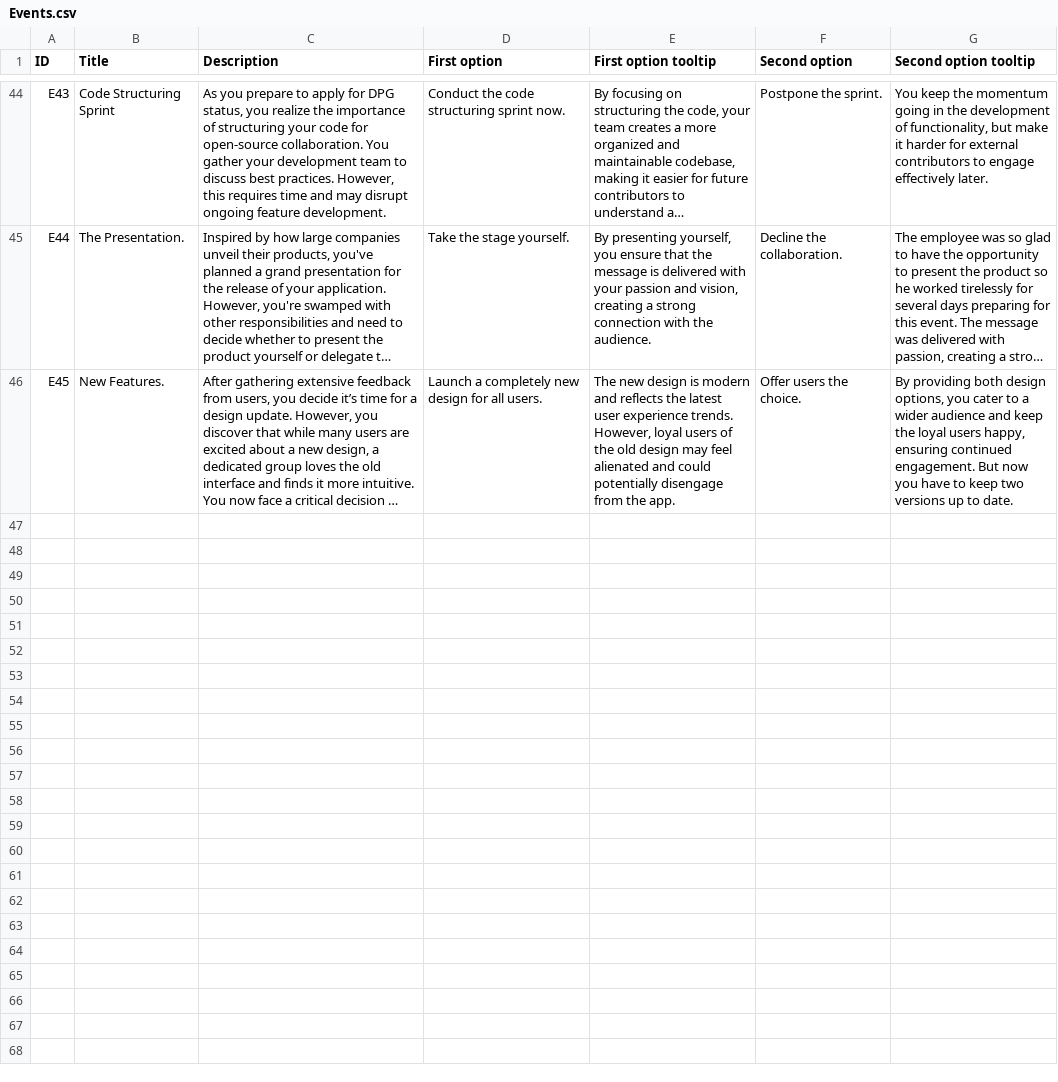
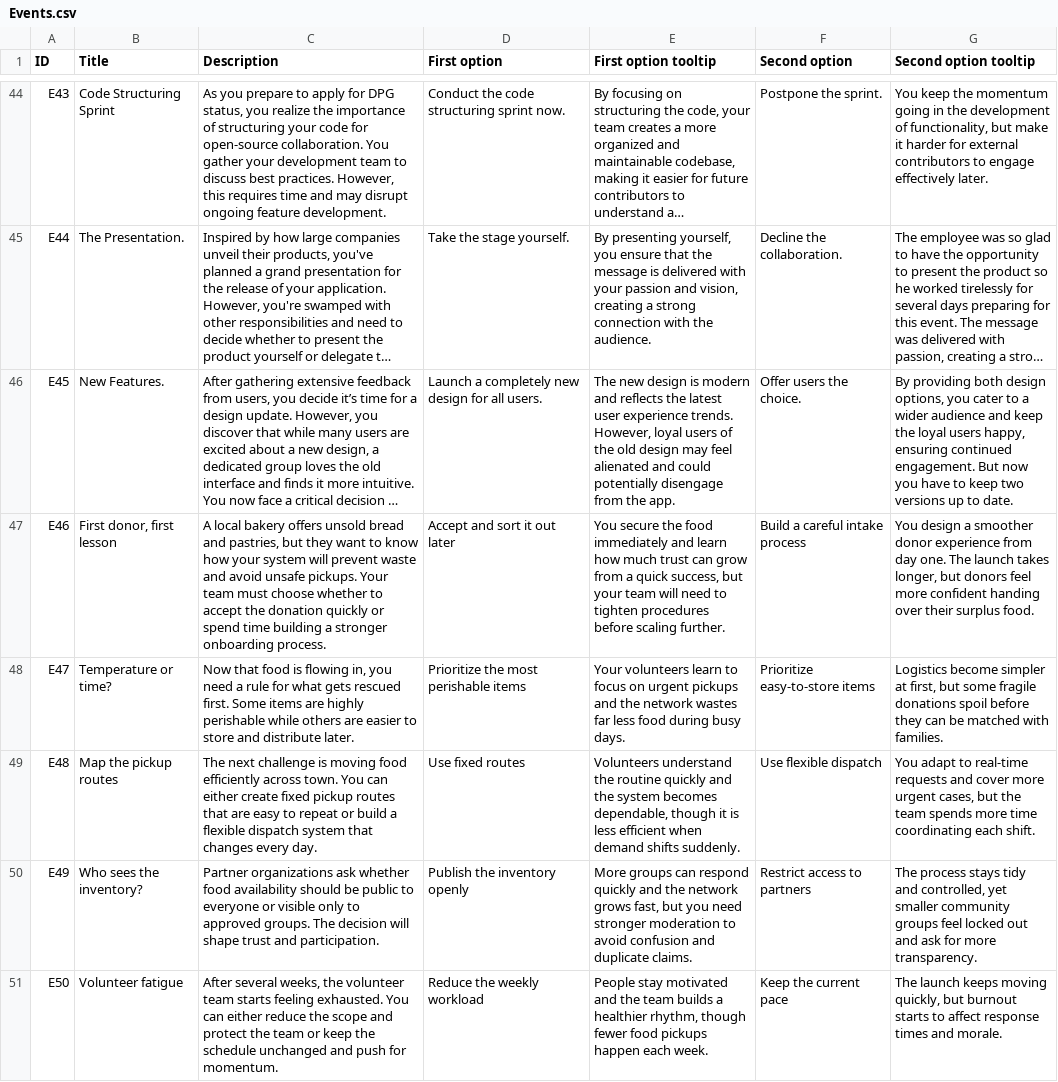
Before and after one commit to Kazakh-British-Technical-University/dpgsim, a CSV file: dpg_sim_export/Data/en/Events.csv, drawn as a sheet; only a part is shown, gaps mark what is left out; long unchanged cells end in …; the diff covers the shown part only; the diff names each change by its address in the sheet, - before the commit and + after, or states it on an @@ line.

Commit message:
Added new scenario “Food Rescue Network”

```diff
--- a/dpg_sim_export/Data/en/Events.csv
+++ b/dpg_sim_export/Data/en/Events.csv
+row 47: E46 | First donor, first lesson | A local bakery offers unsold bread and pastries, but they want to know how your system will prevent waste and avoid unsafe pickups. Your team must choose whether to accept the donation quickly or spend time building a stronger onboarding process. | Accept and sort it out later | You secure the food immediately and learn how much trust can grow from a quick success, but your team will need to tighten procedures before scaling further. | Build a careful intake process | You design a smoother donor experience from day one. The launch takes longer, but donors feel more confident handing over their surplus food.
+row 48: E47 | Temperature or time? | Now that food is flowing in, you need a rule for what gets rescued first. Some items are highly perishable while others are easier to store and distribute later. | Prioritize the most perishable items | Your volunteers learn to focus on urgent pickups and the network wastes far less food during busy days. | Prioritize easy-to-store items | Logistics become simpler at first, but some fragile donations spoil before they can be matched with families.
+row 49: E48 | Map the pickup routes | The next challenge is moving food efficiently across town. You can either create fixed pickup routes that are easy to repeat or build a flexible dispatch system that changes every day. | Use fixed routes | Volunteers understand the routine quickly and the system becomes dependable, though it is less efficient when demand shifts suddenly. | Use flexible dispatch | You adapt to real-time requests and cover more urgent cases, but the team spends more time coordinating each shift.
+row 50: E49 | Who sees the inventory? | Partner organizations ask whether food availability should be public to everyone or visible only to approved groups. The decision will shape trust and participation. | Publish the inventory openly | More groups can respond quickly and the network grows fast, but you need stronger moderation to avoid confusion and duplicate claims. | Restrict access to partners | The process stays tidy and controlled, yet smaller community groups feel locked out and ask for more transparency.
+row 51: E50 | Volunteer fatigue | After several weeks, the volunteer team starts feeling exhausted. You can either reduce the scope and protect the team or keep the schedule unchanged and push for momentum. | Reduce the weekly workload | People stay motivated and the team builds a healthier rhythm, though fewer food pickups happen each week. | Keep the current pace | The launch keeps moving quickly, but burnout starts to affect response times and morale.
```
Also changed, not shown: 4 added rows elsewhere in this file, 3 other files.
